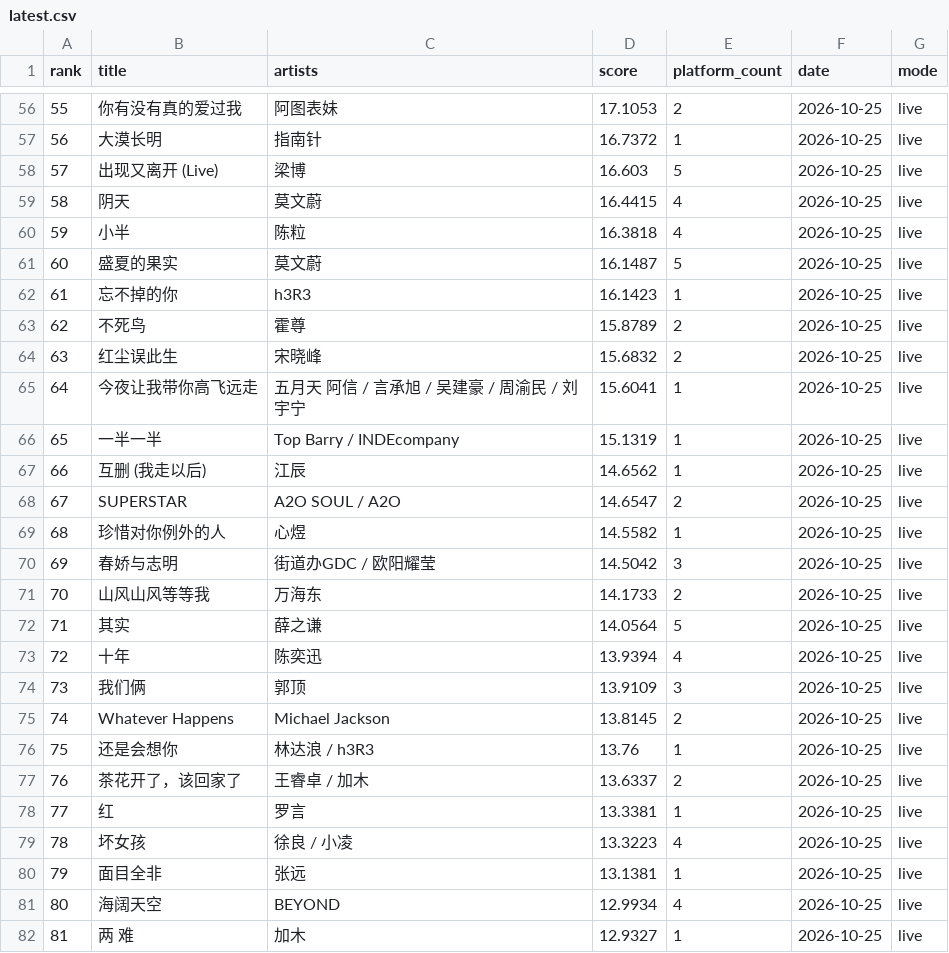
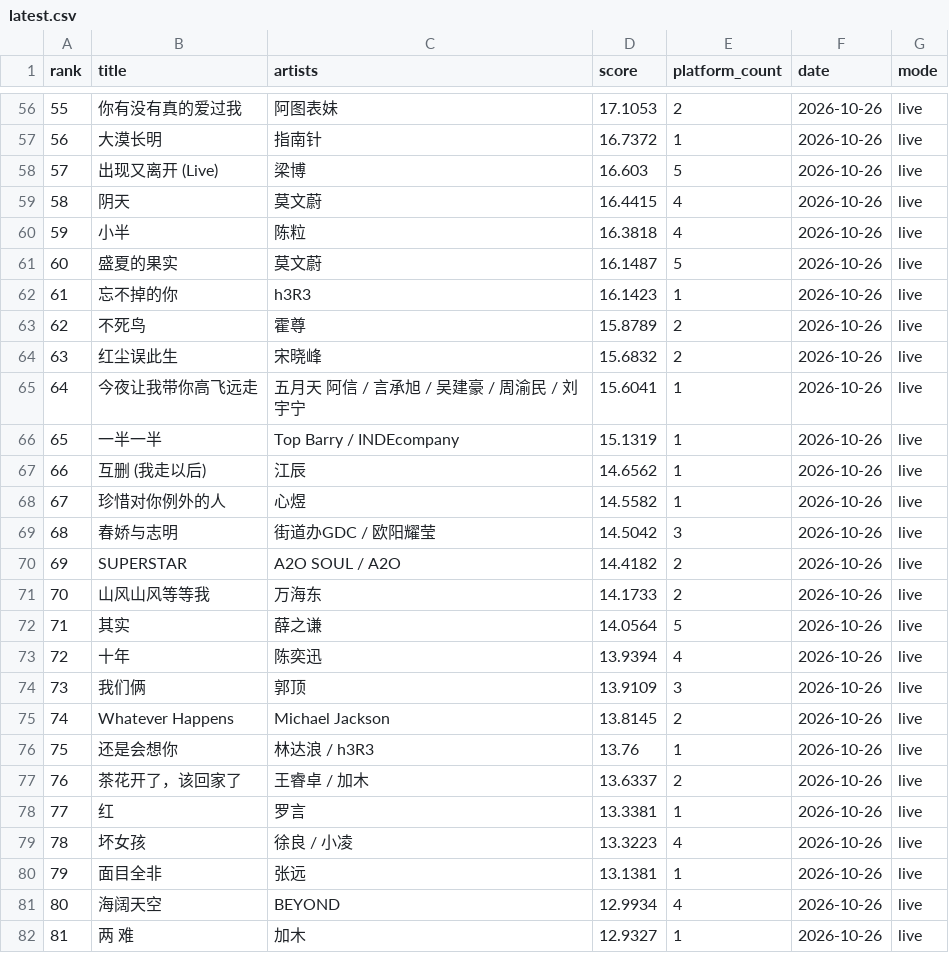
Before and after one commit to arnoldhao/resonance, a CSV file: dist/data/latest.csv, drawn as a sheet; only a part is shown, gaps mark what is left out; the diff covers the shown part only.

```diff
--- a/dist/data/latest.csv
+++ b/dist/data/latest.csv
@@ -56,27 +56,27 @@
-"55","你有没有真的爱过我","阿图表妹","17.1053","2","2026-10-25","live"
-"56","大漠长明","指南针","16.7372","1","2026-10-25","live"
-"57","出现又离开 (Live)","梁博","16.603","5","2026-10-25","live"
-"58","阴天","莫文蔚","16.4415","4","2026-10-25","live"
-"59","小半","陈粒","16.3818","4","2026-10-25","live"
-"60","盛夏的果实","莫文蔚","16.1487","5","2026-10-25","live"
-"61","忘不掉的你","h3R3","16.1423","1","2026-10-25","live"
-"62","不死鸟","霍尊","15.8789","2","2026-10-25","live"
-"63","红尘误此生","宋晓峰","15.6832","2","2026-10-25","live"
-"64","今夜让我带你高飞远走","五月天 阿信 / 言承旭 / 吴建豪 / 周渝民 / 刘宇宁","15.6041","1","2026-10-25","live"
-"65","一半一半","Top Barry / INDEcompany","15.1319","1","2026-10-25","live"
-"66","互删 (我走以后)","江辰","14.6562","1","2026-10-25","live"
-"67","SUPERSTAR","A2O SOUL / A2O","14.6547","2","2026-10-25","live"
-"68","珍惜对你例外的人","心煜","14.5582","1","2026-10-25","live"
-"69","春娇与志明","街道办GDC / 欧阳耀莹","14.5042","3","2026-10-25","live"
-"70","山风山风等等我","万海东","14.1733","2","2026-10-25","live"
-"71","其实","薛之谦","14.0564","5","2026-10-25","live"
-"72","十年","陈奕迅","13.9394","4","2026-10-25","live"
-"73","我们俩","郭顶","13.9109","3","2026-10-25","live"
-"74","Whatever Happens","Michael Jackson","13.8145","2","2026-10-25","live"
-"75","还是会想你","林达浪 / h3R3","13.76","1","2026-10-25","live"
-"76","茶花开了，该回家了","王睿卓 / 加木","13.6337","2","2026-10-25","live"
-"77","红","罗言","13.3381","1","2026-10-25","live"
-"78","坏女孩","徐良 / 小凌","13.3223","4","2026-10-25","live"
-"79","面目全非","张远","13.1381","1","2026-10-25","live"
-"80","海阔天空","BEYOND","12.9934","4","2026-10-25","live"
-"81","两 难","加木","12.9327","1","2026-10-25","live"
+"55","你有没有真的爱过我","阿图表妹","17.1053","2","2026-10-26","live"
+"56","大漠长明","指南针","16.7372","1","2026-10-26","live"
+"57","出现又离开 (Live)","梁博","16.603","5","2026-10-26","live"
+"58","阴天","莫文蔚","16.4415","4","2026-10-26","live"
+"59","小半","陈粒","16.3818","4","2026-10-26","live"
+"60","盛夏的果实","莫文蔚","16.1487","5","2026-10-26","live"
+"61","忘不掉的你","h3R3","16.1423","1","2026-10-26","live"
+"62","不死鸟","霍尊","15.8789","2","2026-10-26","live"
+"63","红尘误此生","宋晓峰","15.6832","2","2026-10-26","live"
+"64","今夜让我带你高飞远走","五月天 阿信 / 言承旭 / 吴建豪 / 周渝民 / 刘宇宁","15.6041","1","2026-10-26","live"
+"65","一半一半","Top Barry / INDEcompany","15.1319","1","2026-10-26","live"
+"66","互删 (我走以后)","江辰","14.6562","1","2026-10-26","live"
+"67","珍惜对你例外的人","心煜","14.5582","1","2026-10-26","live"
+"68","春娇与志明","街道办GDC / 欧阳耀莹","14.5042","3","2026-10-26","live"
+"69","SUPERSTAR","A2O SOUL / A2O","14.4182","2","2026-10-26","live"
+"70","山风山风等等我","万海东","14.1733","2","2026-10-26","live"
+"71","其实","薛之谦","14.0564","5","2026-10-26","live"
+"72","十年","陈奕迅","13.9394","4","2026-10-26","live"
+"73","我们俩","郭顶","13.9109","3","2026-10-26","live"
+"74","Whatever Happens","Michael Jackson","13.8145","2","2026-10-26","live"
+"75","还是会想你","林达浪 / h3R3","13.76","1","2026-10-26","live"
+"76","茶花开了，该回家了","王睿卓 / 加木","13.6337","2","2026-10-26","live"
+"77","红","罗言","13.3381","1","2026-10-26","live"
+"78","坏女孩","徐良 / 小凌","13.3223","4","2026-10-26","live"
+"79","面目全非","张远","13.1381","1","2026-10-26","live"
+"80","海阔天空","BEYOND","12.9934","4","2026-10-26","live"
+"81","两 难","加木","12.9327","1","2026-10-26","live"
```
Also changed, not shown: 94 edited cells elsewhere in this file, 56 other files.
